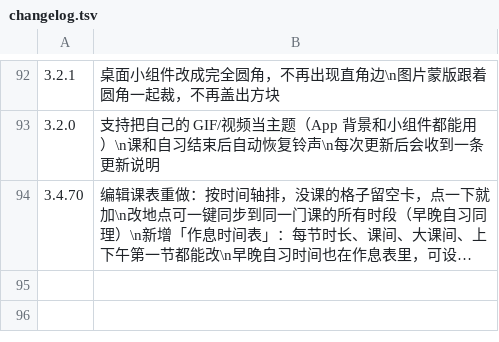
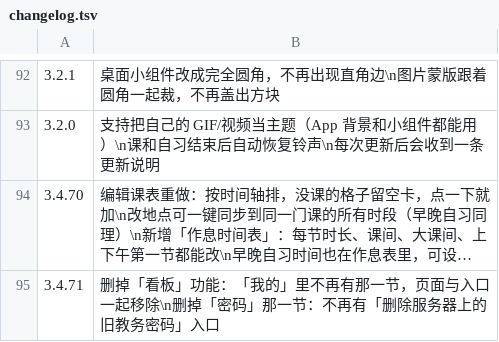
Before and after one commit to chuying8ban/campus-client, a TSV file: app/src/main/assets/changelog.tsv, drawn as a sheet; only a part is shown, gaps mark what is left out; long unchanged cells end in …; the diff names each change by its address in the sheet, - before the commit and + after, or states it on an @@ line.

```diff
--- a/app/src/main/assets/changelog.tsv
+++ b/app/src/main/assets/changelog.tsv
+row 95: 3.4.71 | 删掉「看板」功能：「我的」里不再有那一节，页面与入口一起移除\n删掉「密码」那一节：不再有「删除服务器上的旧教务密码」入口
```
Also changed, not shown: 15 other files.
